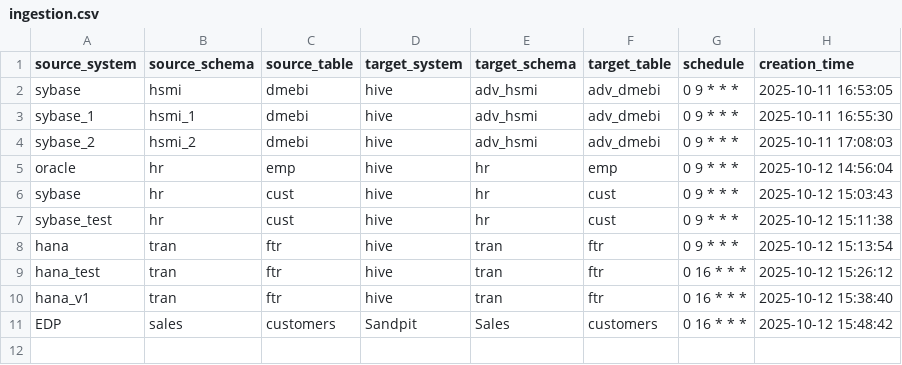
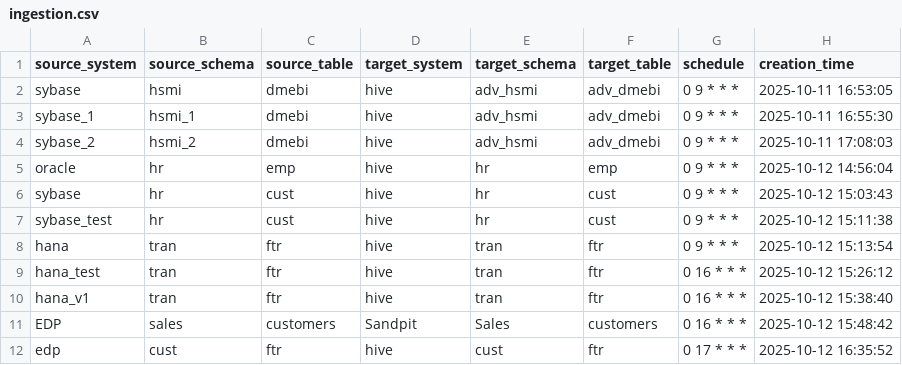
Before and after one commit to vamsha/data_ingestion, a CSV file: config/ingestion.csv, drawn as a sheet; the diff names each change by its address in the sheet, - before the commit and + after, or states it on an @@ line.

Commit message:
Add new row to config/ingestion.csv

```diff
--- a/config/ingestion.csv
+++ b/config/ingestion.csv
+row 12: edp | cust | ftr | hive | cust | ftr | 0 17 * * * | 2025-10-12 16:35:52
```
